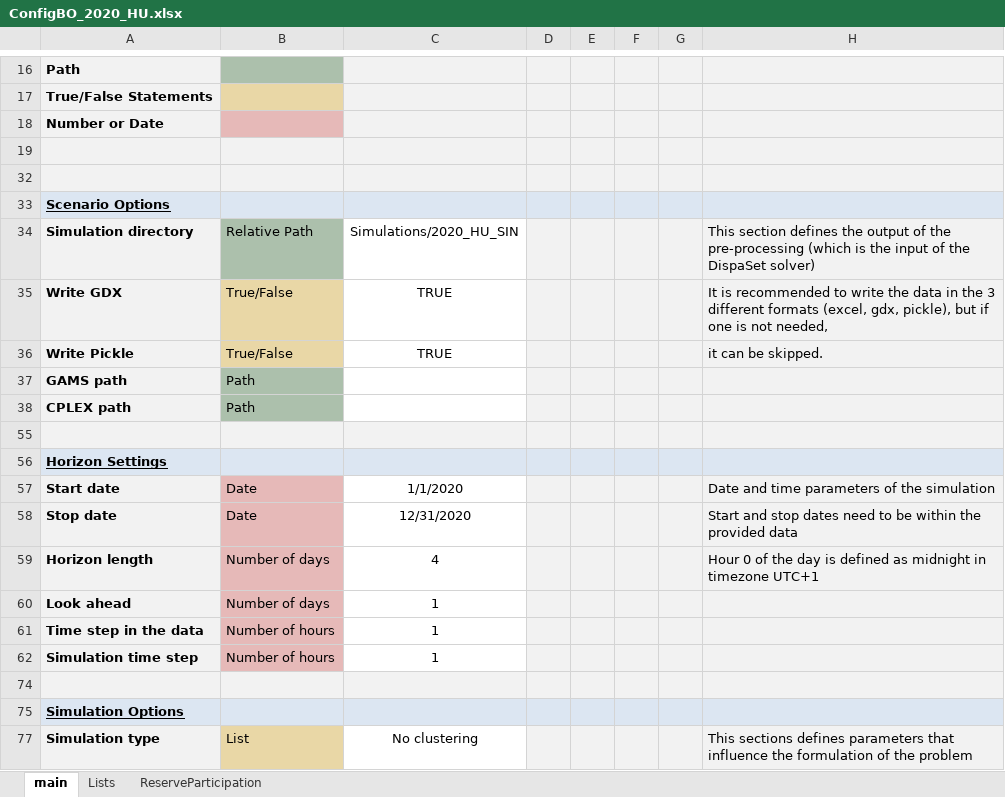
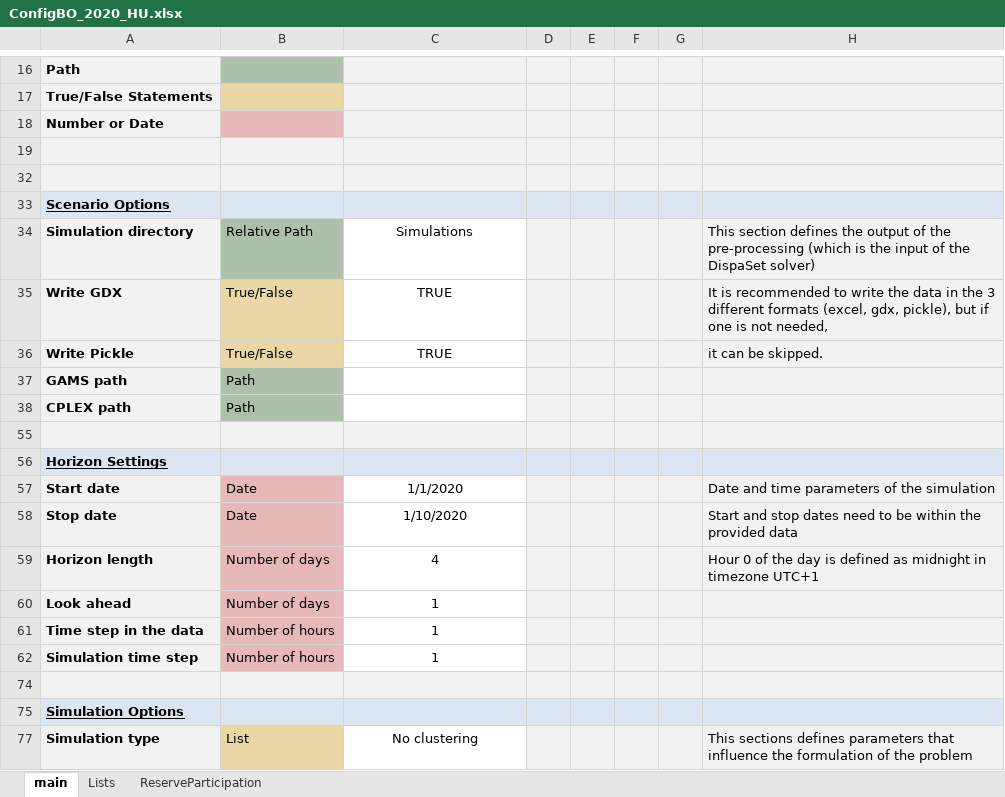
Before and after one commit to Sulmayra/hydro_units_bolivia, an Excel workbook: ConfigFiles/ConfigBO_2020_HU.xlsx, sheet main, drawn as a sheet; only a part is shown, gaps mark what is left out; values as stored, in another font and other column widths than the file's, no borders; conditional formats not drawn; the diff names each change by its address in the sheet, - before the commit and + after, or states it on an @@ line.

Commit message:
Simulation test files.

```diff
--- a/ConfigFiles/ConfigBO_2020_HU.xlsx (sheet main)
+++ b/ConfigFiles/ConfigBO_2020_HU.xlsx (sheet main)
-C34: Simulations/2020_HU_SIN
+C34: Simulations
-C58: 12/31/2020
+C58: 1/10/2020
```
